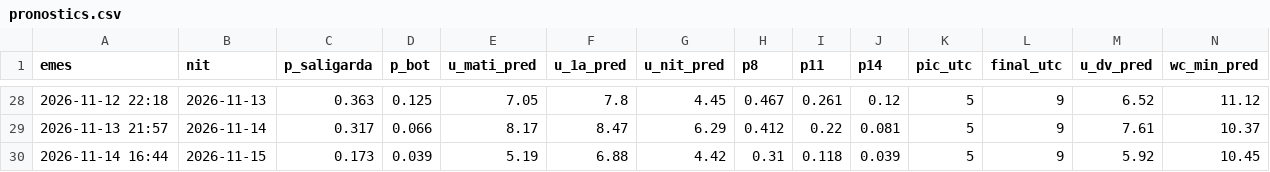
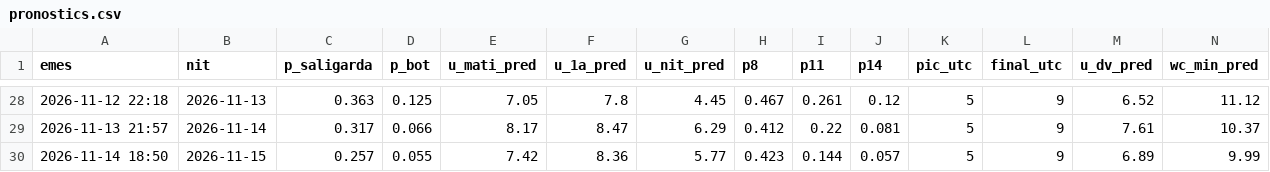
Before and after one commit to adriabarbeta/saligarda, a CSV file: derived/pronostics.csv, drawn as a sheet; only a part is shown, gaps mark what is left out; removed rows and columns are numbered as before the commit, all else as after; rows hold the shown columns only; the diff names each change by its address in the sheet, - before the commit and + after, or states it on an @@ line.

Commit message:
pronostic 2026-11-14

```diff
--- a/derived/pronostics.csv
+++ b/derived/pronostics.csv
-row 30: 2026-11-14 16:44 | 2026-11-15 | 0.173 | 0.039 | 5.19 | 6.88 | 4.42 | 0.31 | 0.118 | 0.039 | 5 | 9 | 5.92 | 10.45
+row 30: 2026-11-14 18:50 | 2026-11-15 | 0.257 | 0.055 | 7.42 | 8.36 | 5.77 | 0.423 | 0.144 | 0.057 | 5 | 9 | 6.89 | 9.99
```
Also changed, not shown: 1 other file.
